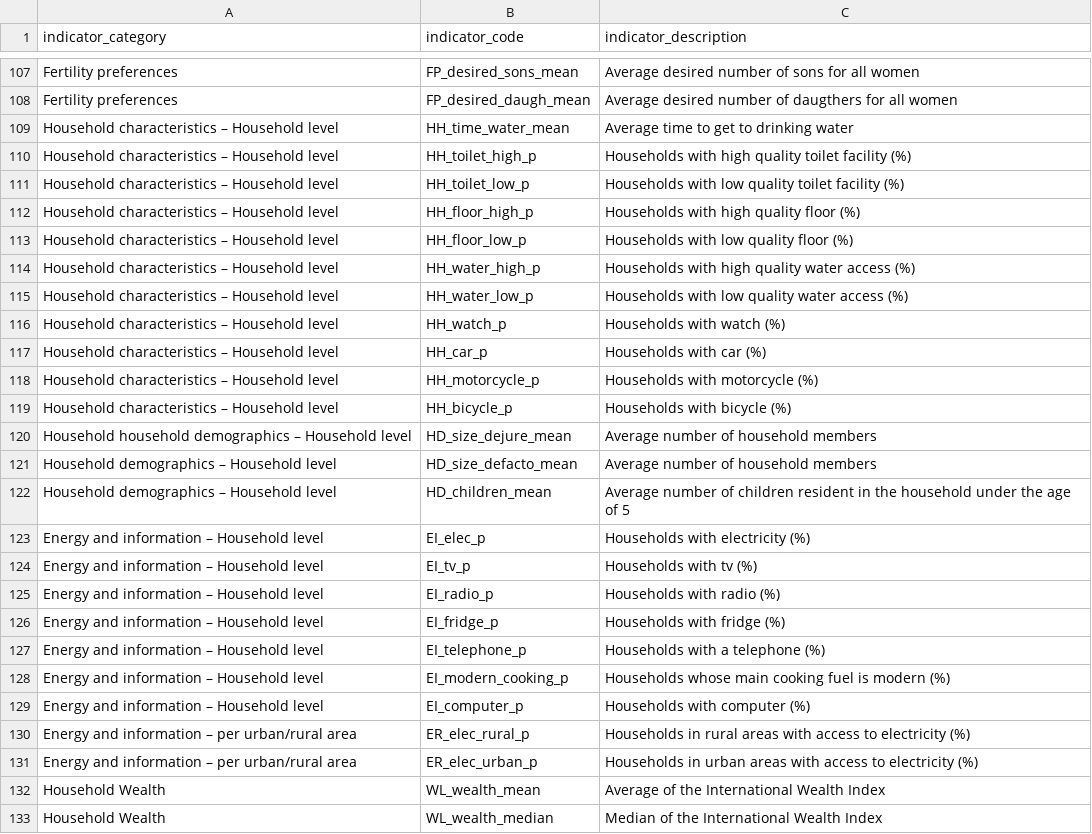
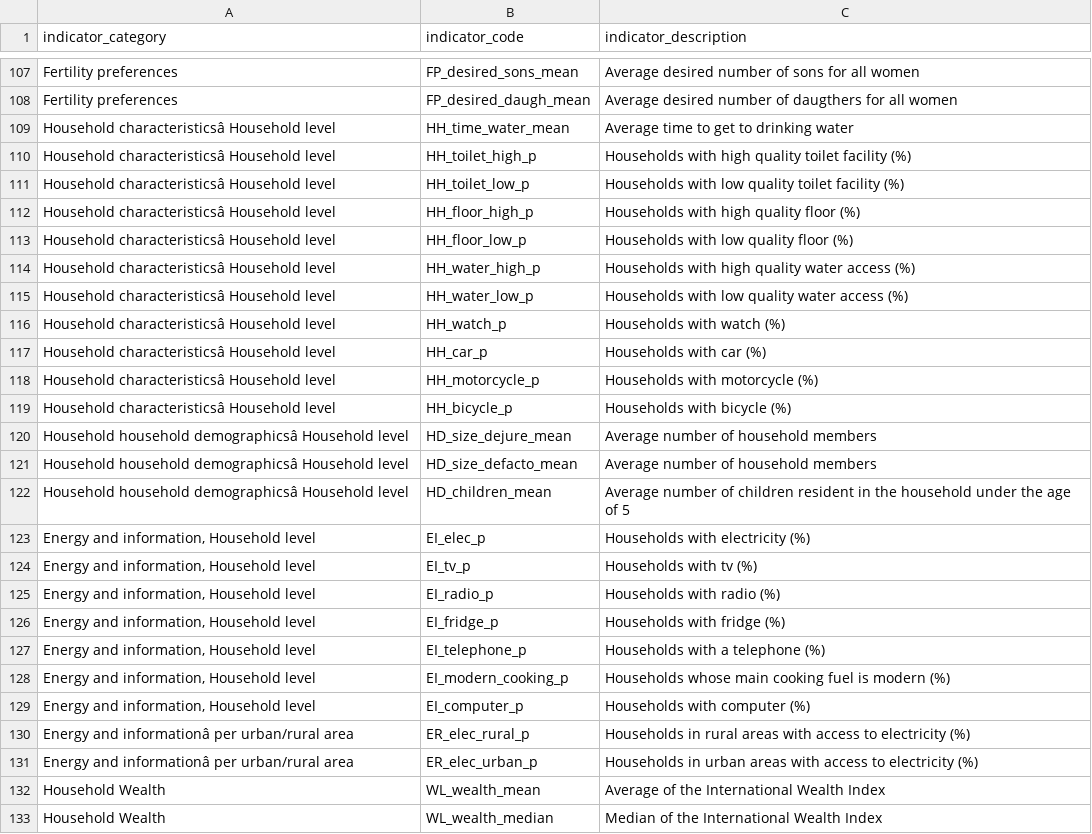
Before and after one commit to fayshaw/data_preprocessing, a CSV file: indicators.csv, drawn as a sheet; only a part is shown, gaps mark what is left out; the diff covers the shown part only; the diff names each change by its address in the sheet, - before the commit and + after, or states it on an @@ line.

```diff
--- a/indicators.csv
+++ b/indicators.csv
-A109:A119 (indicator_category): Household characteristics – Household level
+A109:A119 (indicator_category): Household characteristicsâ Household level
-A120 (indicator_category): Household household demographics – Household level
+A120 (indicator_category): Household household demographicsâ Household level
-A121:A122 (indicator_category): Household demographics – Household level
+A121:A122 (indicator_category): Household household demographicsâ Household level
-A123:A129 (indicator_category): Energy and information – Household level
+A123:A129 (indicator_category): Energy and information, Household level
-A130:A131 (indicator_category): Energy and information – per urban/rural area
+A130:A131 (indicator_category): Energy and informationâ per urban/rural area
```
Also changed, not shown: 23 edited cells elsewhere in this file, 2 other files.
